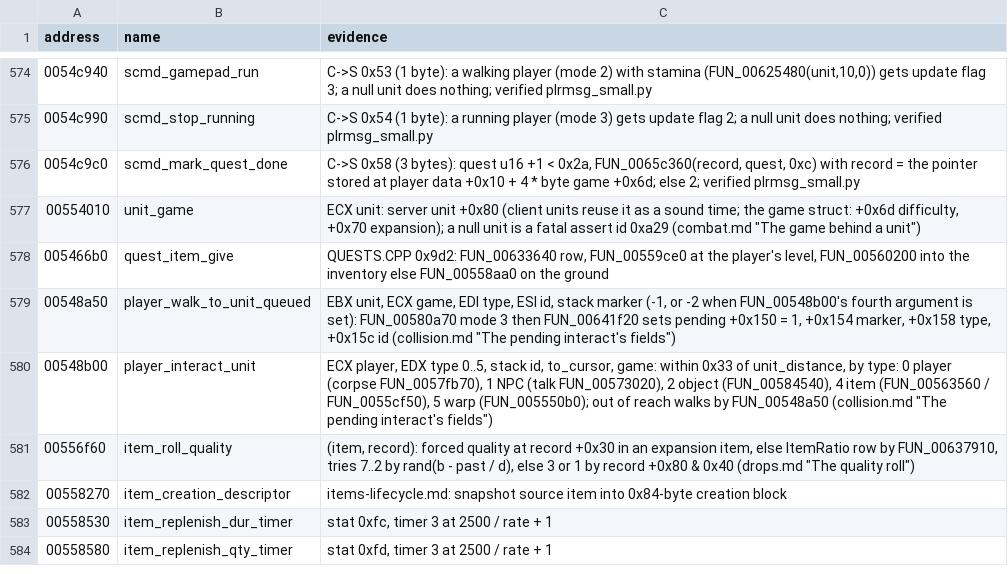
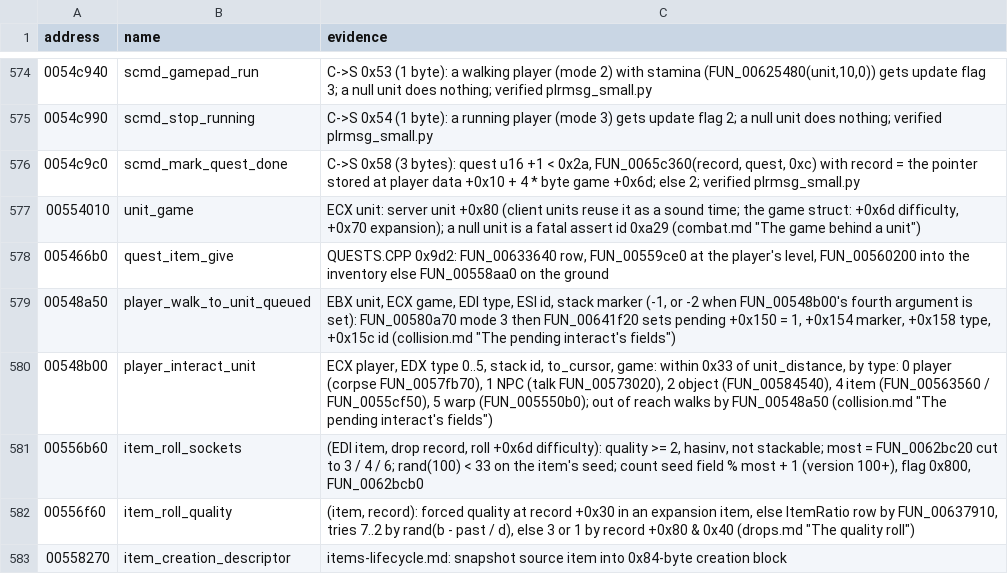
Before and after one commit to psi29a/d2decomped, a TSV file: docs/research/re/names.tsv, drawn as a sheet; only a part is shown, gaps mark what is left out; the shorter side is filled out with more unchanged rows; the diff names each change by its address in the sheet, - before the commit and + after, or states it on an @@ line.

Commit message:
Trace FUN_00556b60: the socket roll of a made item (cited)
Version 0 branch and row 3 / 0x25 tests are not in d2d; names.tsv row.

```diff
--- a/docs/research/re/names.tsv
+++ b/docs/research/re/names.tsv
+row 581: 00556b60 | item_roll_sockets | (EDI item, drop record, roll +0x6d difficulty): quality >= 2, hasinv, not stackable; most = FUN_0062bc20 cut to 3 / 4 / 6; rand(100) < 33 on the item's seed; count seed field % most + 1 (version 100+), flag 0x800, FUN_0062bcb0
```
Also changed, not shown: 1 other file.
